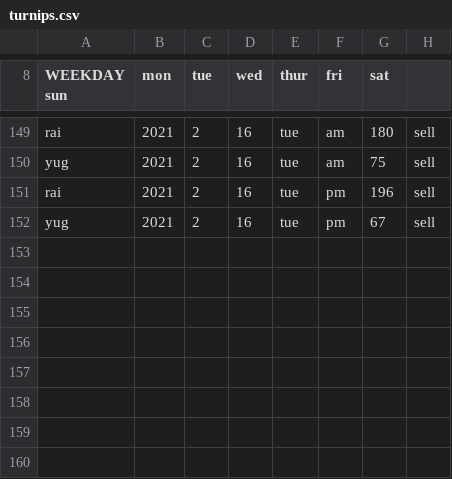
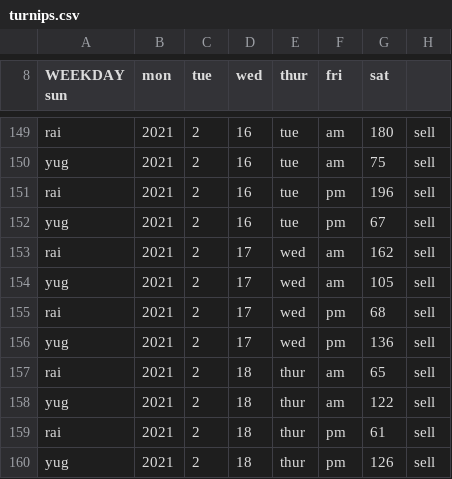
Before and after one commit to yugyfoog/turnips, a CSV file: turnips.csv, drawn as a sheet; only a part is shown, gaps mark what is left out.

```diff
--- a/turnips.csv
+++ b/turnips.csv
@@ -152 +152,9 @@ rai, 2021, 2, 16, tue, pm, 196, sell
 yug, 2021, 2, 16, tue, pm, 67, sell
+rai, 2021, 2, 17, wed, am, 162, sell
+yug, 2021, 2, 17, wed, am, 105, sell
+rai, 2021, 2, 17, wed, pm, 68, sell
+yug, 2021, 2, 17, wed, pm, 136, sell
+rai, 2021, 2, 18, thur, am, 65, sell
+yug, 2021, 2, 18, thur, am, 122, sell
+rai, 2021, 2, 18, thur, pm, 61, sell
+yug, 2021, 2, 18, thur, pm, 126, sell
```
Also changed, not shown: 6 other files.
